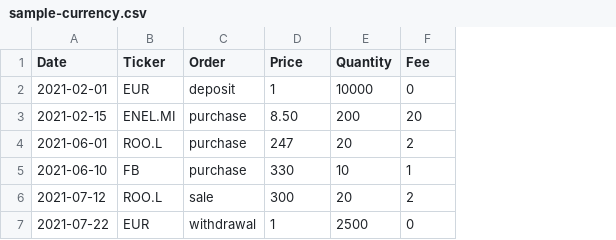
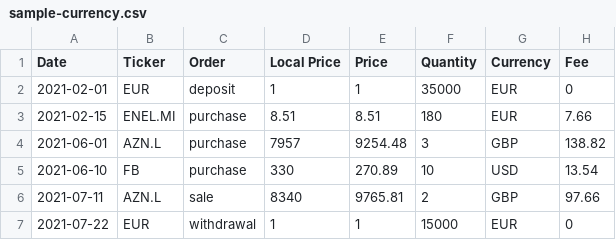
Before and after one commit to simprecicchiani/PyPortfolioAnalytics, a CSV file: samples/sample-currency.csv, drawn as a sheet; removed rows and columns are numbered as before the commit, all else as after; the diff names each change by its address in the sheet, - before the commit and + after, or states it on an @@ line.

Commit message:
adds cache for datasets

```diff
--- a/samples/sample-currency.csv
+++ b/samples/sample-currency.csv
+column D (Local Price), rows 2-5: 1 | 8.51 | 7957 | 330; row 7: 1
+column G (Currency), rows 2-5: EUR | EUR | GBP | USD; row 7: EUR
-F2 (Quantity): 10000
+F2 (Quantity): 35000
-E3 (Price): 8.50
+E3 (Price): 8.51
-F3 (Quantity): 200
+F3 (Quantity): 180
-H3 (Fee): 20
+H3 (Fee): 7.66
-B4 (Ticker): ROO.L
+B4 (Ticker): AZN.L
-E4 (Price): 247
+E4 (Price): 9254.48
-F4 (Quantity): 20
+F4 (Quantity): 3
-H4 (Fee): 2
+H4 (Fee): 138.82
-E5 (Price): 330
+E5 (Price): 270.89
-H5 (Fee): 1
+H5 (Fee): 13.54
-row 6: 2021-07-12 | ROO.L | sale | 300 | 20 | 2
+row 6: 2021-07-11 | AZN.L | sale | 8340 | 9765.81 | 2 | GBP | 97.66
-F7 (Quantity): 2500
+F7 (Quantity): 15000
```
Also changed, not shown: 13 other files.
